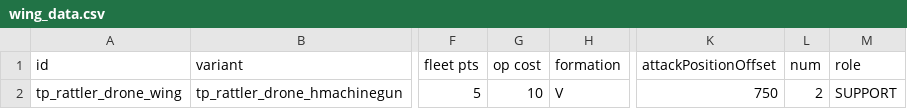
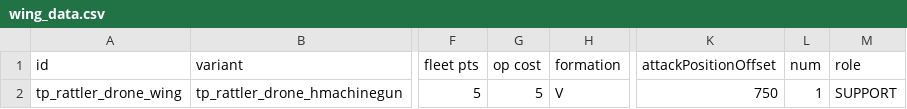
Before and after one commit to Auraekon/TerriblePirates, a CSV file: data/hulls/wing_data.csv, drawn as a sheet; only a part is shown, gaps mark what is left out; the diff names each change by its address in the sheet, - before the commit and + after, or states it on an @@ line.

```diff
--- a/data/hulls/wing_data.csv
+++ b/data/hulls/wing_data.csv
-G2 (op cost): 10
+G2 (op cost): 5
-L2 (num): 2
+L2 (num): 1
```
Also changed, not shown: data/hulls/ship_data.csv, data/shipsystems/ship_systems.csv, 4 other files.
